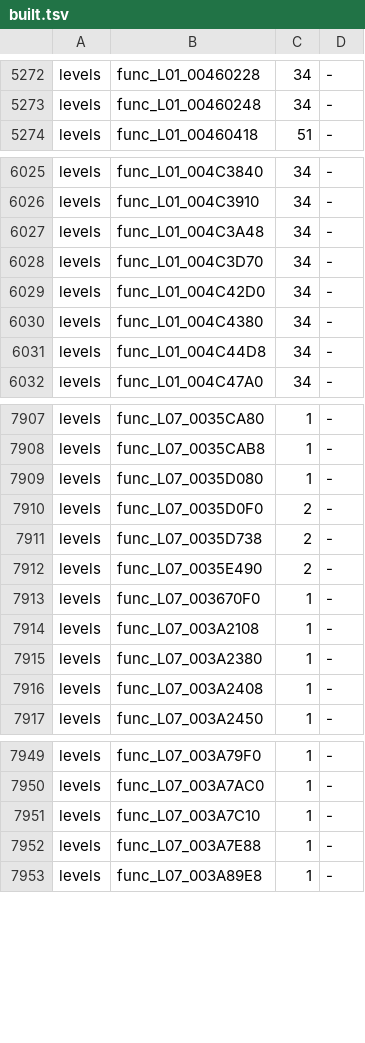
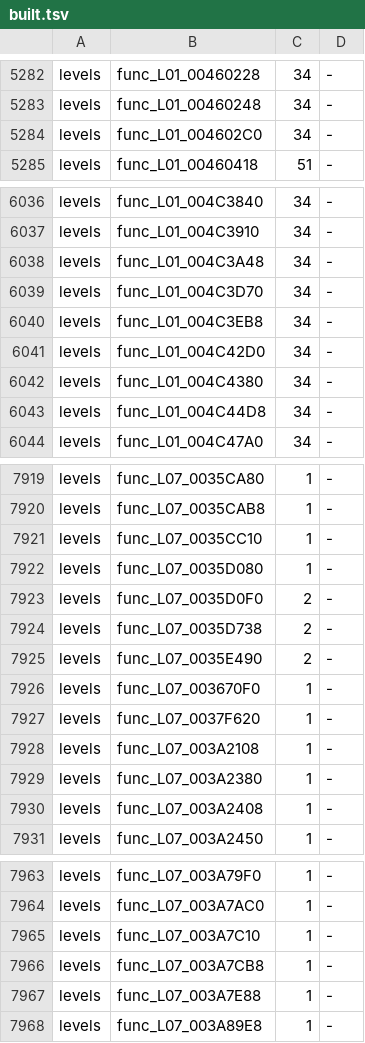
Before and after one commit to OpenRAC/rac3-decomp, a TSV file: config/us/built.tsv, drawn as a sheet; only a part is shown, gaps mark what is left out; the diff covers the shown part only; the diff names each change by its address in the sheet, - before the commit and + after, or states it on an @@ line.

```diff
--- a/config/us/built.tsv
+++ b/config/us/built.tsv
+row 5284: levels | func_L01_004602C0 | 34 | -
+row 6040: levels | func_L01_004C3EB8 | 34 | -
+row 7921: levels | func_L07_0035CC10 | 1 | -
+row 7927: levels | func_L07_0037F620 | 1 | -
+row 7966: levels | func_L07_003A7CB8 | 1 | -
```
Also changed, not shown: 14 added rows and 2 edited cells elsewhere in this file, 3 other files.
